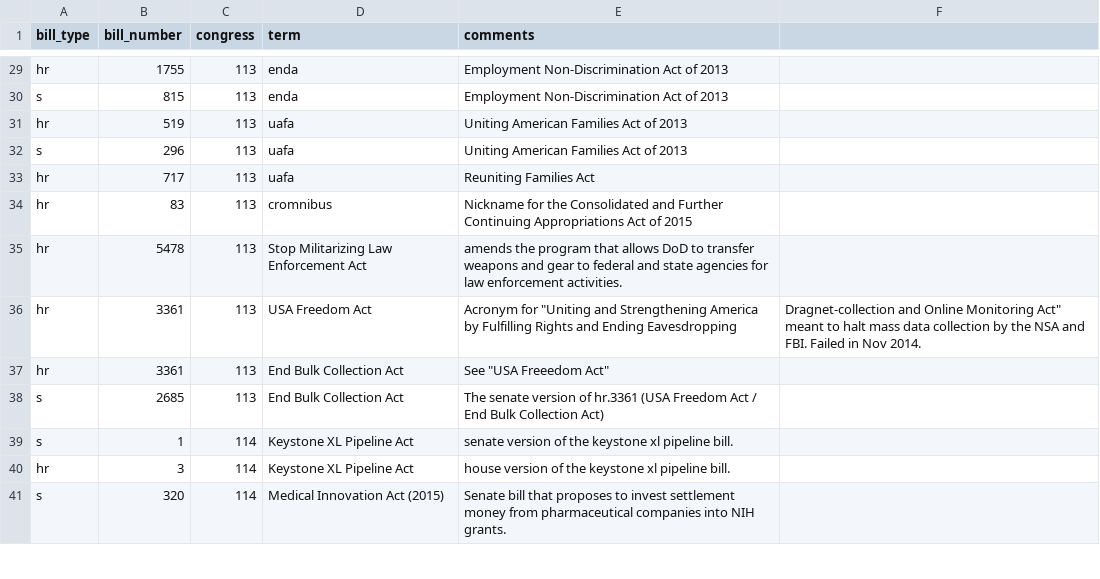
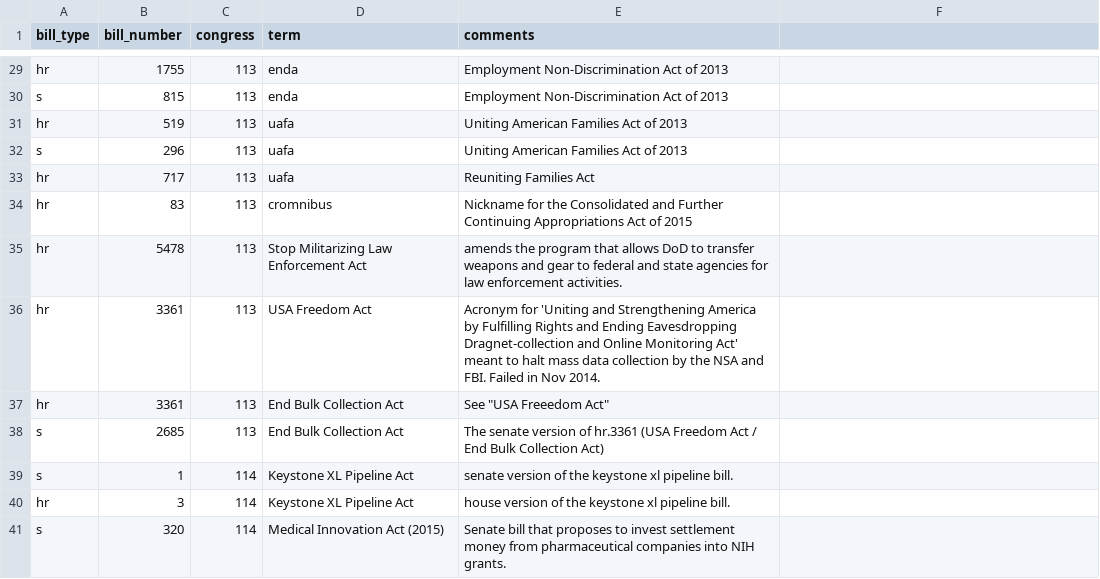
Before and after one commit to unitedstates/bill-nicknames, a CSV file: bill-nicknames.csv, drawn as a sheet; only a part is shown, gaps mark what is left out.

Commit message:
Reformatting.

```diff
--- a/bill-nicknames.csv
+++ b/bill-nicknames.csv
@@ -35,3 +35,3 @@ hr,83,113,cromnibus,Nickname for the Consolidated and Further Continuing Appropr
 hr,5478,113,Stop Militarizing Law Enforcement Act,amends the program that allows DoD to transfer weapons and gear to federal and state agencies for law enforcement activities.
-hr,3361,113,USA Freedom Act,Acronym for "Uniting and Strengthening America by Fulfilling Rights and Ending Eavesdropping, Dragnet-collection and Online Monitoring Act" meant to halt mass data collection by the NSA and FBI. Failed in Nov 2014.
+hr,3361,113,USA Freedom Act,Acronym for 'Uniting and Strengthening America by Fulfilling Rights and Ending Eavesdropping Dragnet-collection and Online Monitoring Act' meant to halt mass data collection by the NSA and FBI. Failed in Nov 2014.
 hr,3361,113,End Bulk Collection Act,See "USA Freeedom Act"
```
